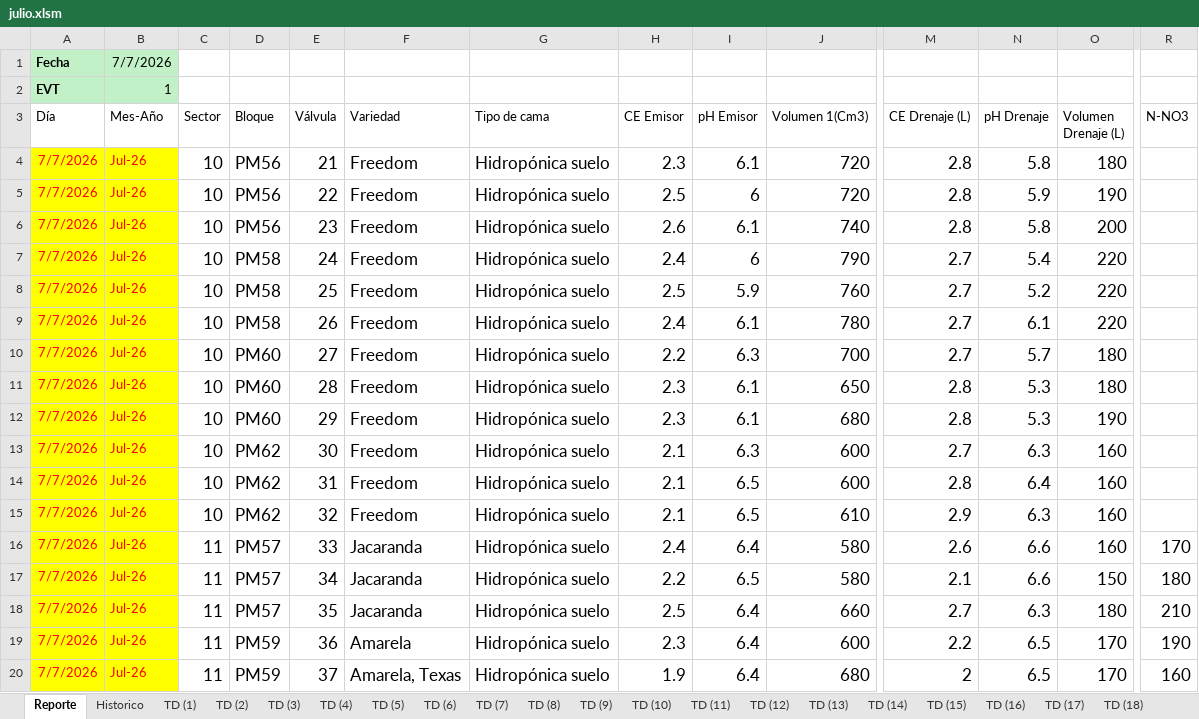
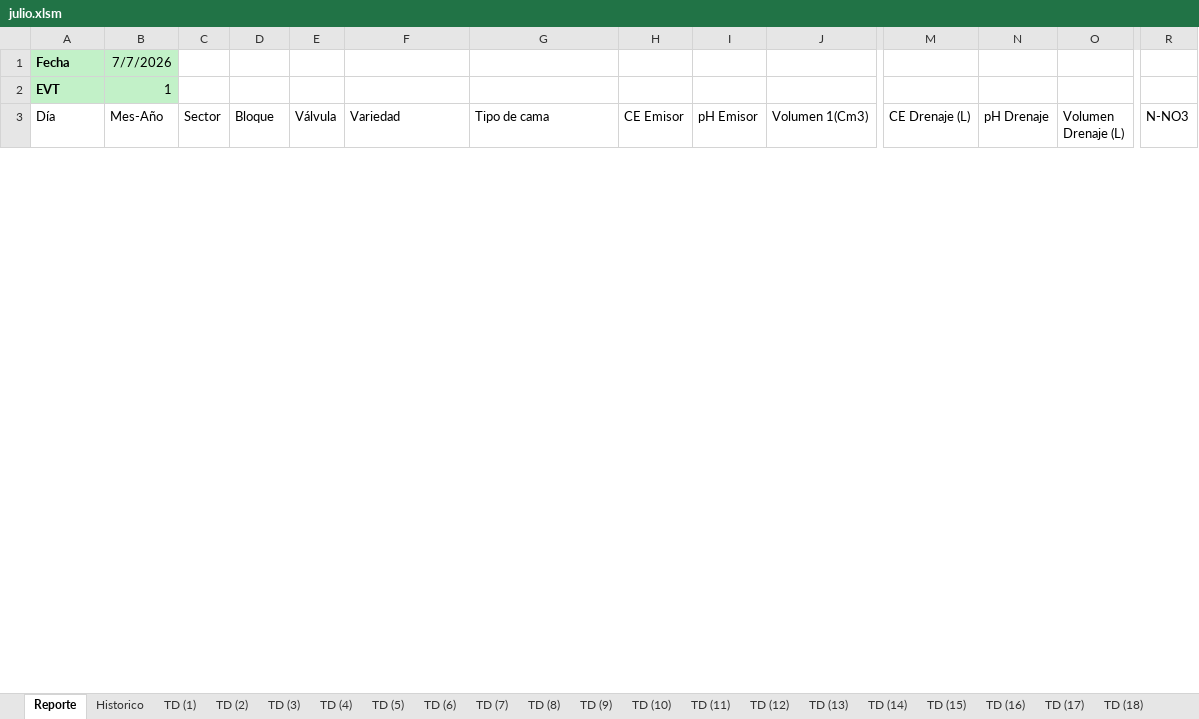
Before and after one commit to floreseltandilpm-creator/Primavera-Rosa, an Excel workbook: julio.xlsm, sheet Reporte, drawn as a sheet; only a part is shown, gaps mark what is left out; values as stored, in another font and other column widths than the file's, no borders; charts and pictures and table styles not drawn; removed rows and columns are numbered as before the commit, all else as after; rows hold the shown columns only; the diff covers the shown part only; the diff names each change by its address in the sheet, - before the commit and + after, or states it on an @@ line.

Commit message:
Update julio.xlsm

```diff
--- a/julio.xlsm (sheet Reporte)
+++ b/julio.xlsm (sheet Reporte)
-row 4: 7/7/2026 | Jul-26 | 10 | PM56 | 21 | Freedom | Hidropónica suelo | 2.3 | 6.1 | 720 | 2.8 | 5.8 | 180
-row 5: 7/7/2026 | Jul-26 | 10 | PM56 | 22 | Freedom | Hidropónica suelo | 2.5 | 6 | 720 | 2.8 | 5.9 | 190
-row 6: 7/7/2026 | Jul-26 | 10 | PM56 | 23 | Freedom | Hidropónica suelo | 2.6 | 6.1 | 740 | 2.8 | 5.8 | 200
-row 7: 7/7/2026 | Jul-26 | 10 | PM58 | 24 | Freedom | Hidropónica suelo | 2.4 | 6 | 790 | 2.7 | 5.4 | 220
-row 8: 7/7/2026 | Jul-26 | 10 | PM58 | 25 | Freedom | Hidropónica suelo | 2.5 | 5.9 | 760 | 2.7 | 5.2 | 220
-row 9: 7/7/2026 | Jul-26 | 10 | PM58 | 26 | Freedom | Hidropónica suelo | 2.4 | 6.1 | 780 | 2.7 | 6.1 | 220
-row 10: 7/7/2026 | Jul-26 | 10 | PM60 | 27 | Freedom | Hidropónica suelo | 2.2 | 6.3 | 700 | 2.7 | 5.7 | 180
-row 11: 7/7/2026 | Jul-26 | 10 | PM60 | 28 | Freedom | Hidropónica suelo | 2.3 | 6.1 | 650 | 2.8 | 5.3 | 180
-row 12: 7/7/2026 | Jul-26 | 10 | PM60 | 29 | Freedom | Hidropónica suelo | 2.3 | 6.1 | 680 | 2.8 | 5.3 | 190
-row 13: 7/7/2026 | Jul-26 | 10 | PM62 | 30 | Freedom | Hidropónica suelo | 2.1 | 6.3 | 600 | 2.7 | 6.3 | 160
-row 14: 7/7/2026 | Jul-26 | 10 | PM62 | 31 | Freedom | Hidropónica suelo | 2.1 | 6.5 | 600 | 2.8 | 6.4 | 160
-row 15: 7/7/2026 | Jul-26 | 10 | PM62 | 32 | Freedom | Hidropónica suelo | 2.1 | 6.5 | 610 | 2.9 | 6.3 | 160
-row 16: 7/7/2026 | Jul-26 | 11 | PM57 | 33 | Jacaranda | Hidropónica suelo | 2.4 | 6.4 | 580 | 2.6 | 6.6 | 160 | 170
-row 17: 7/7/2026 | Jul-26 | 11 | PM57 | 34 | Jacaranda | Hidropónica suelo | 2.2 | 6.5 | 580 | 2.1 | 6.6 | 150 | 180
-row 18: 7/7/2026 | Jul-26 | 11 | PM57 | 35 | Jacaranda | Hidropónica suelo | 2.5 | 6.4 | 660 | 2.7 | 6.3 | 180 | 210
-row 19: 7/7/2026 | Jul-26 | 11 | PM59 | 36 | Amarela | Hidropónica suelo | 2.3 | 6.4 | 600 | 2.2 | 6.5 | 170 | 190
-row 20: 7/7/2026 | Jul-26 | 11 | PM59 | 37 | Amarela, Texas | Hidropónica suelo | 1.9 | 6.4 | 680 | 2 | 6.5 | 170 | 160
```
Also changed, not shown: 53 added rows and 36 removed rows elsewhere in this sheet, sheet Historico, sheet TD (16), sheet TD (6), sheet TD (2), sheet TD (8), sheet TD (40), 48 more sheets, charts or pictures.
